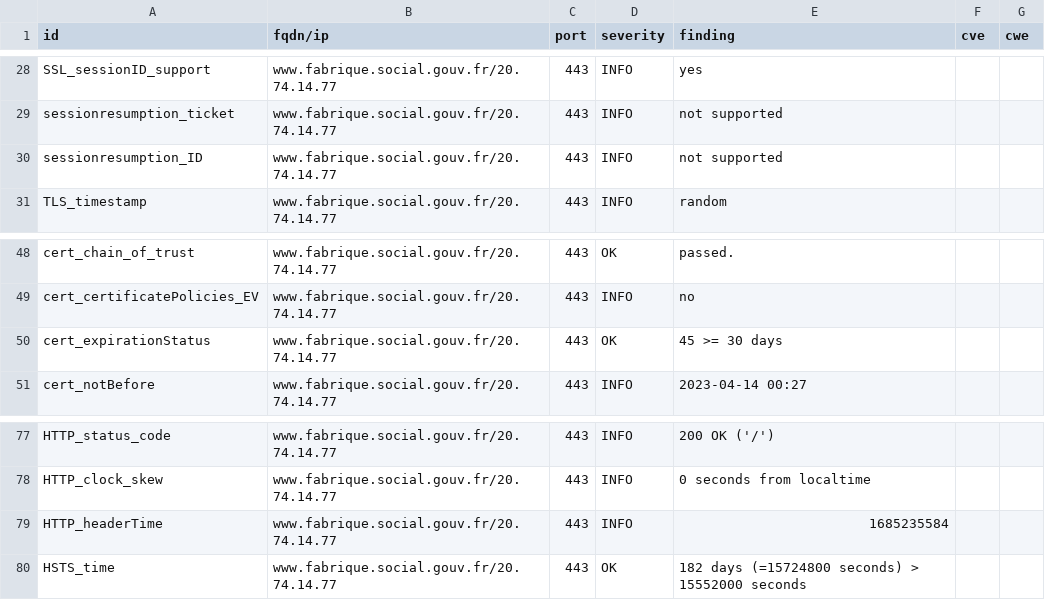
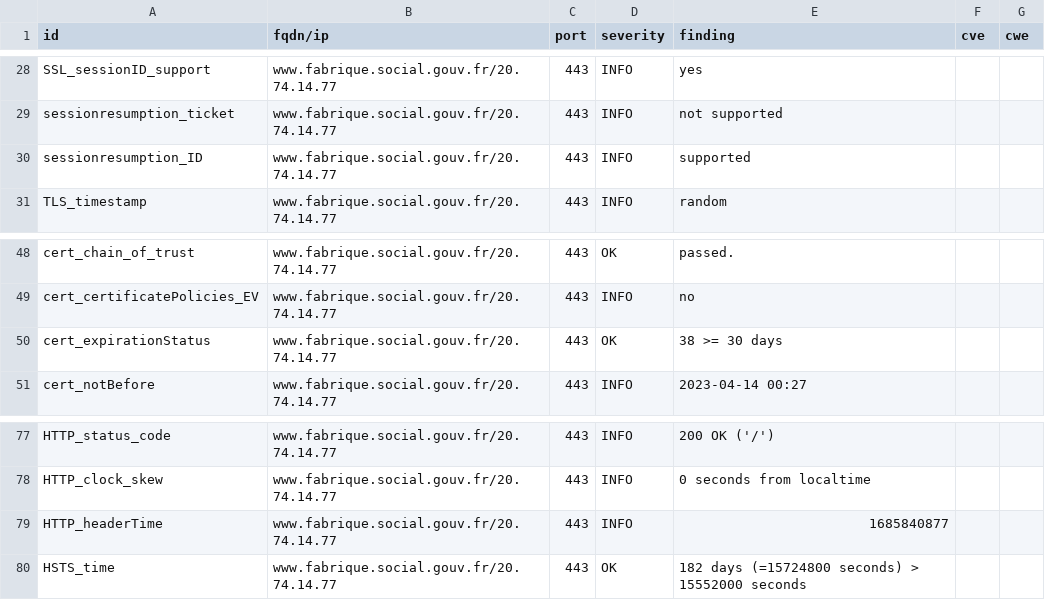
Before and after one commit to villesinternet/dashlord-collectivites, a CSV file: results/aHR0cHM6Ly93d3cuZmFicmlxdWUuc29jaWFsLmdvdXYuZnI=/testssl.csv, drawn as a sheet; only a part is shown, gaps mark what is left out.

```diff
--- a/results/aHR0cHM6Ly93d3cuZmFicmlxdWUuc29jaWFsLmdvdXYuZnI=/testssl.csv
+++ b/results/aHR0cHM6Ly93d3cuZmFicmlxdWUuc29jaWFsLmdvdXYuZnI=/testssl.csv
@@ -29,3 +29,3 @@
 "sessionresumption_ticket","www.fabrique.social.gouv.fr/20.74.14.77","443","INFO","not supported","",""
-"sessionresumption_ID","www.fabrique.social.gouv.fr/20.74.14.77","443","INFO","not supported","",""
+"sessionresumption_ID","www.fabrique.social.gouv.fr/20.74.14.77","443","INFO","supported","",""
 "TLS_timestamp","www.fabrique.social.gouv.fr/20.74.14.77","443","INFO","random","",""
@@ -49,3 +49,3 @@
 "cert_certificatePolicies_EV","www.fabrique.social.gouv.fr/20.74.14.77","443","INFO","no","",""
-"cert_expirationStatus","www.fabrique.social.gouv.fr/20.74.14.77","443","OK","45 >= 30 days","",""
+"cert_expirationStatus","www.fabrique.social.gouv.fr/20.74.14.77","443","OK","38 >= 30 days","",""
 "cert_notBefore","www.fabrique.social.gouv.fr/20.74.14.77","443","INFO","2023-04-14 00:27","",""
@@ -78,3 +78,3 @@
 "HTTP_clock_skew","www.fabrique.social.gouv.fr/20.74.14.77","443","INFO","0 seconds from localtime","",""
-"HTTP_headerTime","www.fabrique.social.gouv.fr/20.74.14.77","443","INFO","1685235584","",""
+"HTTP_headerTime","www.fabrique.social.gouv.fr/20.74.14.77","443","INFO","1685840877","",""
 "HSTS_time","www.fabrique.social.gouv.fr/20.74.14.77","443","OK","182 days (=15724800 seconds) > 15552000 seconds","",""
```
Also changed, not shown: 15 other files.
